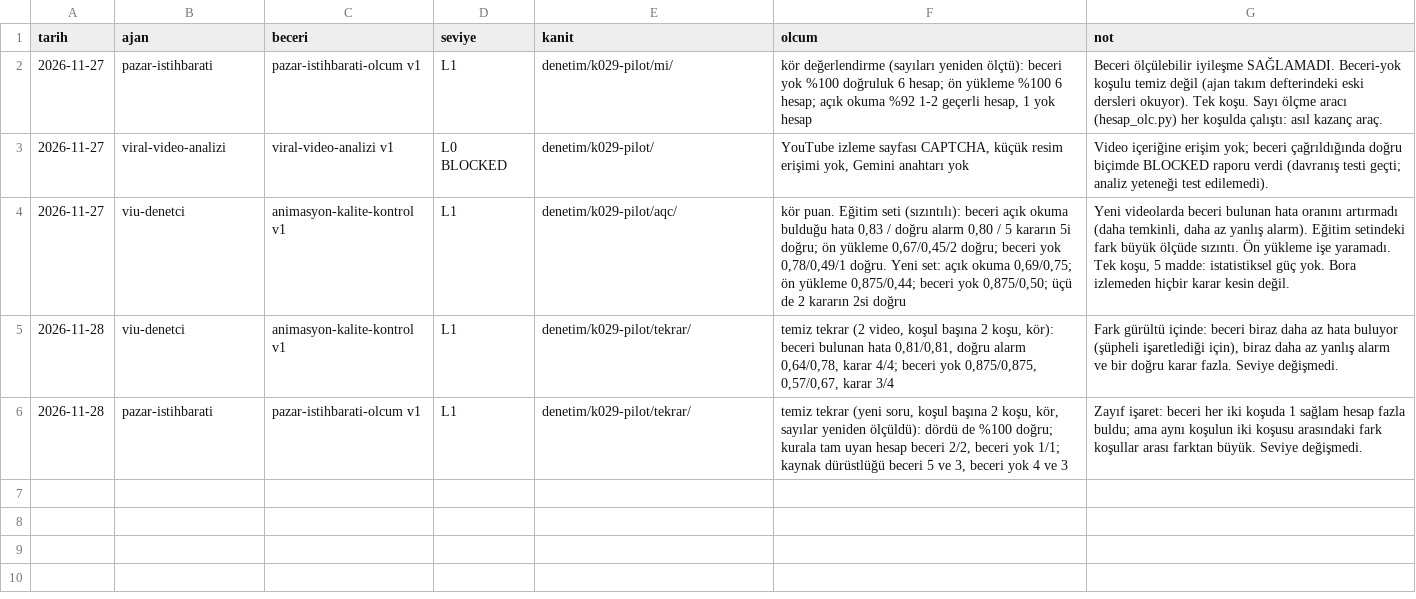
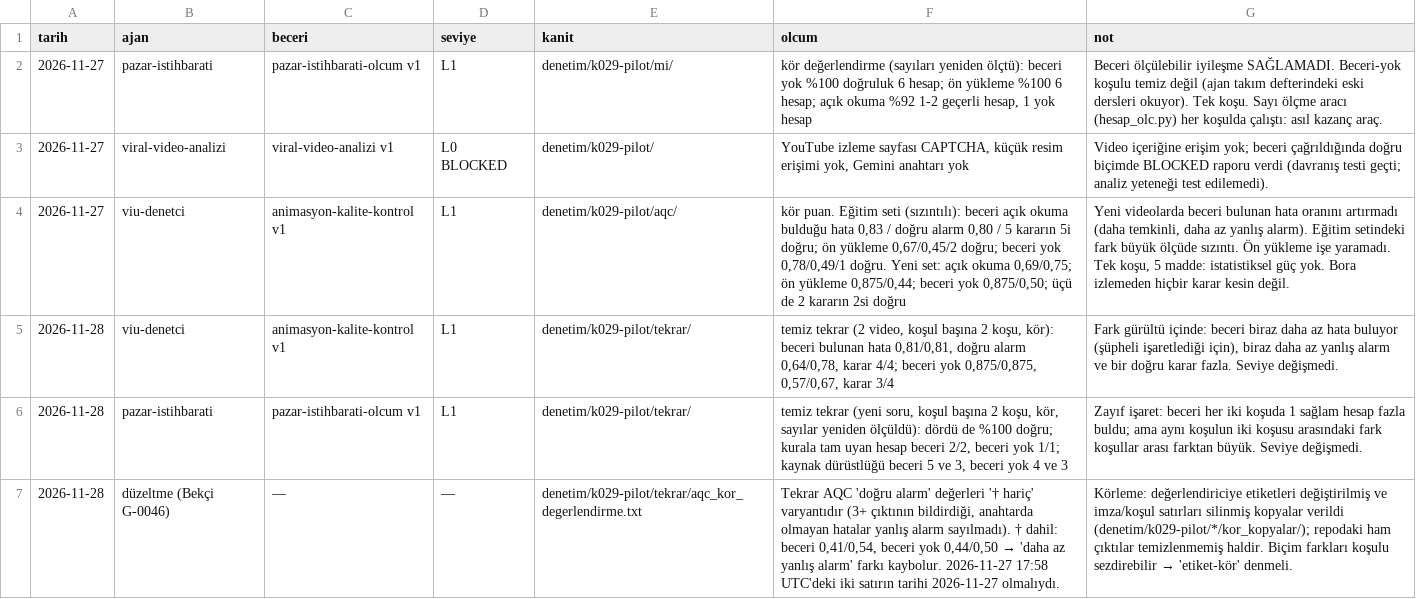
Before and after one commit to seaevill/AI-Media-Company, a CSV file: denetim/yeterlilik.csv, drawn as a sheet; the diff names each change by its address in the sheet, - before the commit and + after, or states it on an @@ line.

```diff
--- a/denetim/yeterlilik.csv
+++ b/denetim/yeterlilik.csv
+row 7: 2026-11-28 | düzeltme (Bekçi G-0046) | — | — | denetim/k029-pilot/tekrar/aqc_kor_degerlendirme.txt | Tekrar AQC 'doğru alarm' değerleri '† hariç' varyantıdır (3+ çıktının bildirdiği, anahtarda olmayan hatalar yanlış alarm sayılmadı). † dahil: beceri 0,41/0,54, beceri yok 0,44/0,50 → 'daha az yanlış alarm' farkı kaybolur. 2026-11-27 17:58 UTC'deki iki satırın tarihi 2026-11-27 olmalıydı. | Körleme: değerlendiriciye etiketleri değiştirilmiş ve imza/koşul satırları silinmiş kopyalar verildi (denetim/k029-pilot/*/kor_kopyalar/); repodaki ham çıktılar temizlenmemiş haldir. Biçim farkları koşulu sezdirebilir → 'etiket-kör' denmeli.
```
Also changed, not shown: 23 other files.
